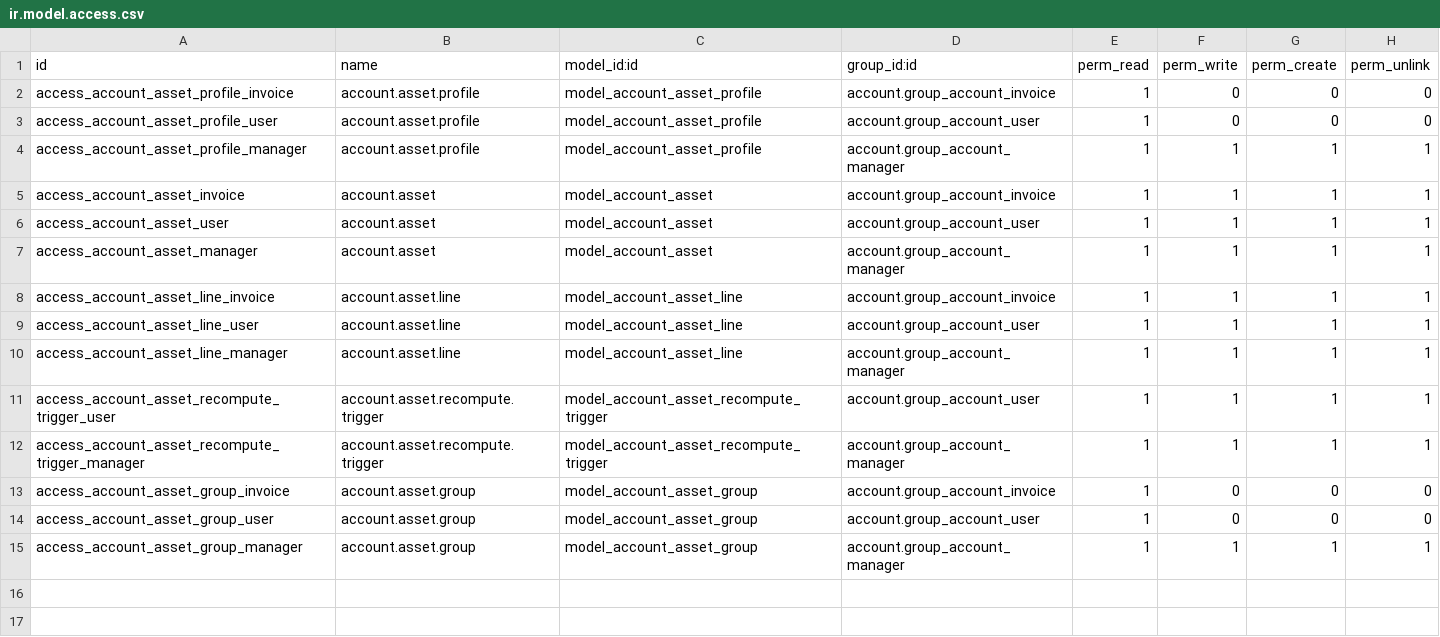
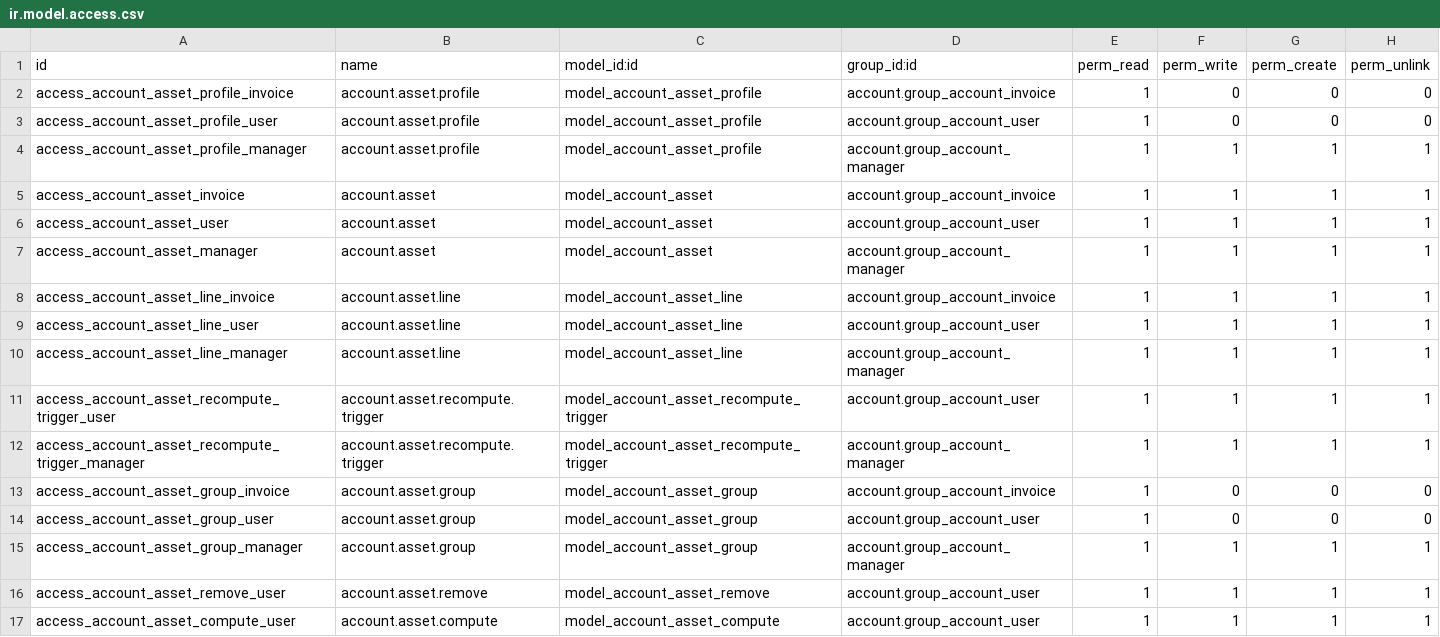
Before and after one commit to BADEP/account-financial-tools, a CSV file: account_asset_management/security/ir.model.access.csv, drawn as a sheet; the diff names each change by its address in the sheet, - before the commit and + after, or states it on an @@ line.

```diff
--- a/account_asset_management/security/ir.model.access.csv
+++ b/account_asset_management/security/ir.model.access.csv
+row 16: access_account_asset_remove_user | account.asset.remove | model_account_asset_remove | account.group_account_user | 1 | 1 | 1 | 1
+row 17: access_account_asset_compute_user | account.asset.compute | model_account_asset_compute | account.group_account_user | 1 | 1 | 1 | 1
```
Also changed, not shown: 17 other files.
